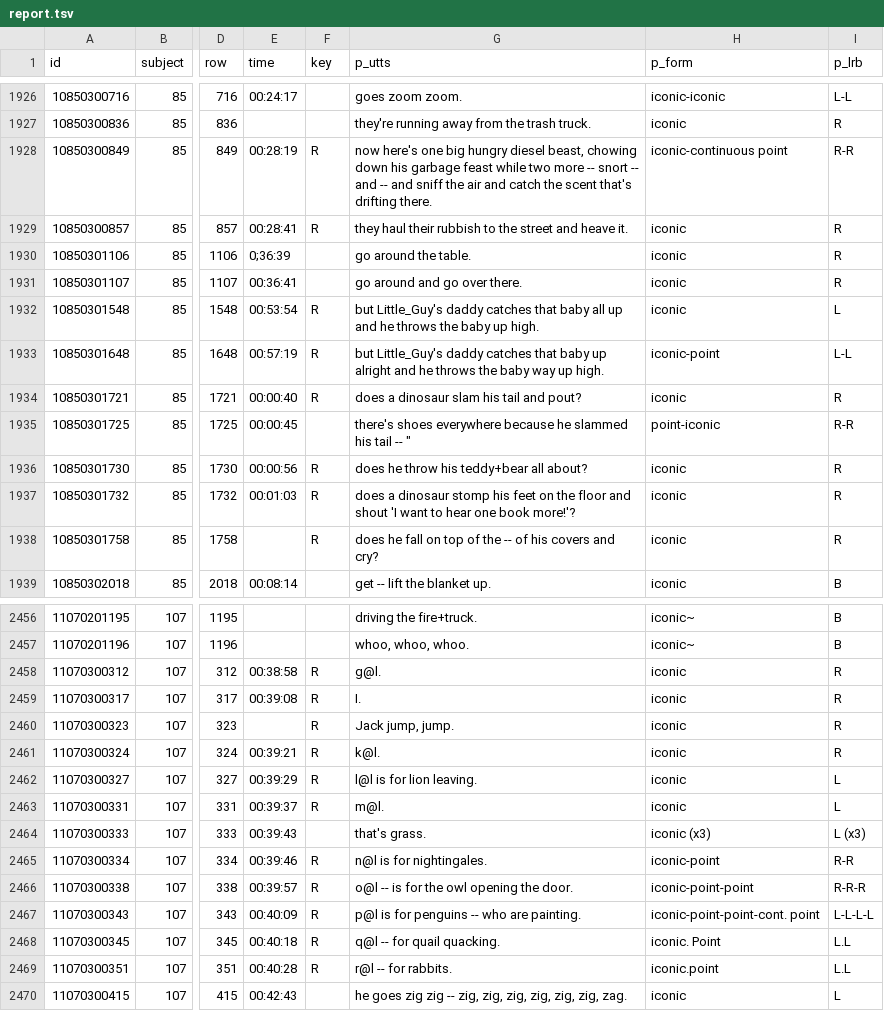
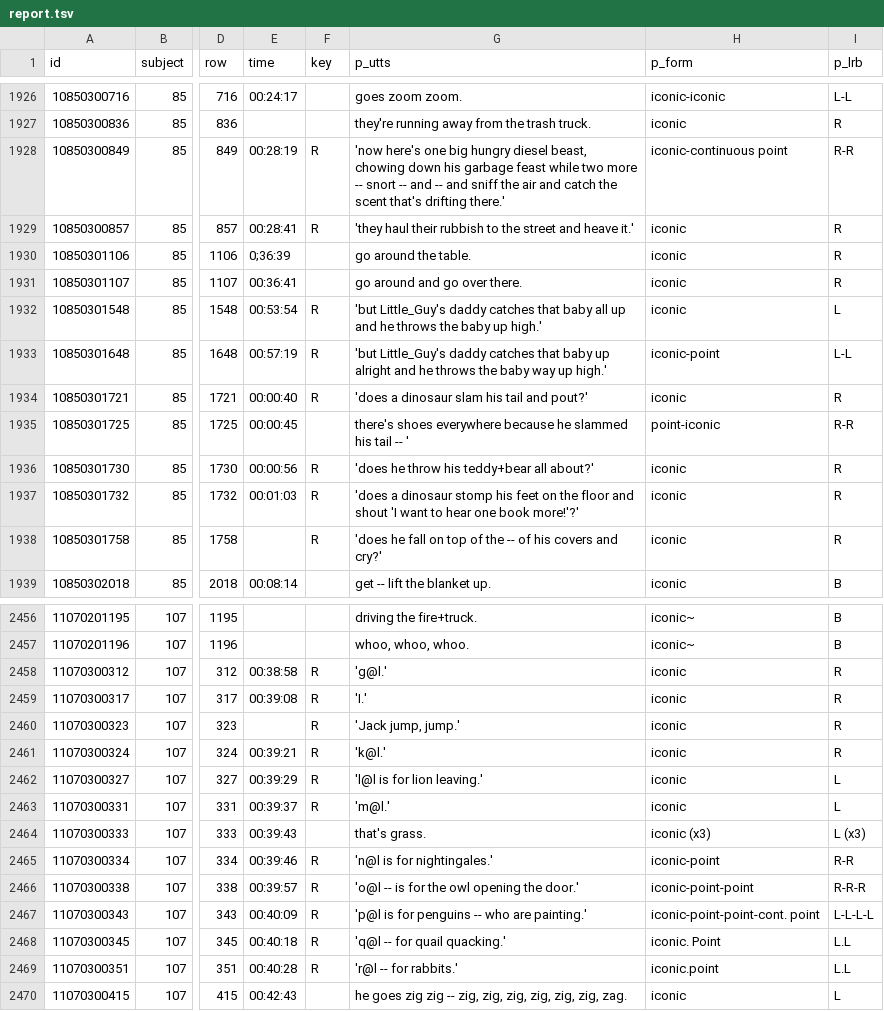
Before and after one commit to joyrexus/ldp, a TSV file: reports/miriam/2013-11-19/reports/report.tsv, drawn as a sheet; only a part is shown, gaps mark what is left out; the diff covers the shown part only; the diff names each change by its address in the sheet, - before the commit and + after, or states it on an @@ line.

```diff
--- a/reports/miriam/2013-11-19/reports/report.tsv
+++ b/reports/miriam/2013-11-19/reports/report.tsv
-G1928 (p_utts): now here's one big hungry diesel beast, chowing down his garbage feast while two more -- snort -- and -- and sniff the air and catch the scent that's drifting there.
+G1928 (p_utts): 'now here's one big hungry diesel beast, chowing down his garbage feast while two more -- snort -- and -- and sniff the air and catch the scent that's drifting there.'
-G1929 (p_utts): they haul their rubbish to the street and heave it.
+G1929 (p_utts): 'they haul their rubbish to the street and heave it.'
-G1932 (p_utts): but Little_Guy's daddy catches that baby all up and he throws the baby up high.
+G1932 (p_utts): 'but Little_Guy's daddy catches that baby all up and he throws the baby up high.'
-G1933 (p_utts): but Little_Guy's daddy catches that baby up alright and he throws the baby way up high.
+G1933 (p_utts): 'but Little_Guy's daddy catches that baby up alright and he throws the baby way up high.'
-G1934 (p_utts): does a dinosaur slam his tail and pout?
+G1934 (p_utts): 'does a dinosaur slam his tail and pout?'
-G1935 (p_utts): …tail -- "
+G1935 (p_utts): …tail -- '
-G1936 (p_utts): does he throw his teddy+bear all about?
+G1936 (p_utts): 'does he throw his teddy+bear all about?'
-G1937 (p_utts): does a dinosaur stomp his feet on the floor and shout 'I want to hear one book more!'?
+G1937 (p_utts): 'does a dinosaur stomp his feet on the floor and shout 'I want to hear one book more!'?'
-G1938 (p_utts): does he fall on top of the -- of his covers and cry?
+G1938 (p_utts): 'does he fall on top of the -- of his covers and cry?'
-G2458 (p_utts): g@l.
+G2458 (p_utts): 'g@l.'
-G2459 (p_utts): I.
+G2459 (p_utts): 'I.'
-G2460 (p_utts): Jack jump, jump.
+G2460 (p_utts): 'Jack jump, jump.'
-G2461 (p_utts): k@l.
+G2461 (p_utts): 'k@l.'
-G2462 (p_utts): l@l is for lion leaving.
+G2462 (p_utts): 'l@l is for lion leaving.'
-G2463 (p_utts): m@l.
+G2463 (p_utts): 'm@l.'
-G2465 (p_utts): n@l is for nightingales.
+G2465 (p_utts): 'n@l is for nightingales.'
-G2466 (p_utts): o@l -- is for the owl opening the door.
+G2466 (p_utts): 'o@l -- is for the owl opening the door.'
-G2467 (p_utts): p@l is for penguins -- who are painting.
+G2467 (p_utts): 'p@l is for penguins -- who are painting.'
-G2468 (p_utts): q@l -- for quail quacking.
+G2468 (p_utts): 'q@l -- for quail quacking.'
-G2469 (p_utts): r@l -- for rabbits.
+G2469 (p_utts): 'r@l -- for rabbits.'
```
Also changed, not shown: 101 edited cells elsewhere in this file, reports/miriam/2013-11-19/reports/iconic.tsv.
